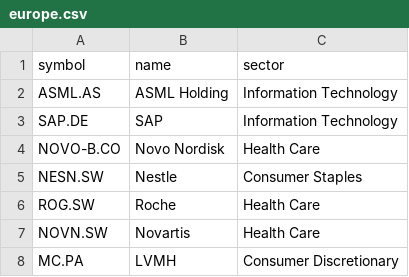
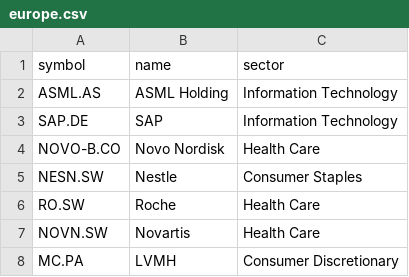
Before and after one commit to michieldebruyn/Stock-trading, a CSV file: data/universe/europe.csv, drawn as a sheet; only a part is shown.

```diff
--- a/data/universe/europe.csv
+++ b/data/universe/europe.csv
@@ -5,3 +5,3 @@ NOVO-B.CO,Novo Nordisk,Health Care
 NESN.SW,Nestle,Consumer Staples
-ROG.SW,Roche,Health Care
+RO.SW,Roche,Health Care
 NOVN.SW,Novartis,Health Care
```
Also changed, not shown: data/universe/bel20.csv.
